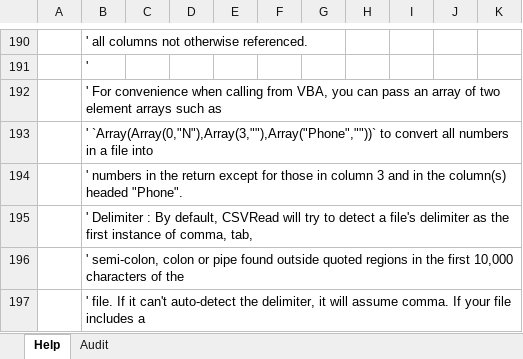
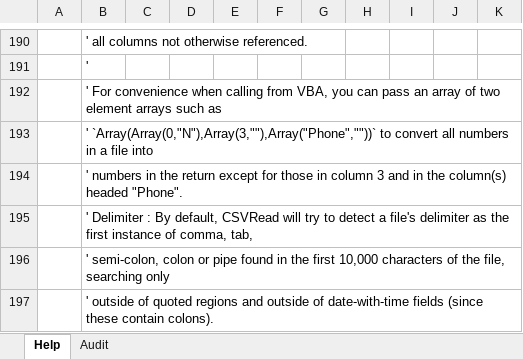
Before and after one commit to PGS62/VBA-CSV, an Excel workbook: vba/VBA-CVS-HelpGenerator.xlsm/VBA-CVS-HelpGenerator.xlsm, sheet Help, drawn as a sheet; only a part is shown, gaps mark what is left out; values as stored, in another font and other column widths than the file's, no borders; charts and pictures and conditional formats not drawn; the diff covers the shown part only; the diff names each change by its address in the sheet, - before the commit and + after, or states it on an @@ line.

```diff
--- a/vba/VBA-CVS-HelpGenerator.xlsm/VBA-CVS-HelpGenerator.xlsm (sheet Help)
+++ b/vba/VBA-CVS-HelpGenerator.xlsm/VBA-CVS-HelpGenerator.xlsm (sheet Help)
-B196: …pipe found outside quoted regions in the first 10,000 characters of the
+B196: …pipe found in the first 10,000 characters of the file, searching only
-B197: ' file. If it can't auto-detect the delimiter, it will assume comma. If your file includes a
+B197: ' outside of quoted regions and outside of date-with-time fields (since these contain colons).
```
Also changed, not shown: 4 added rows and 7 edited cells elsewhere in this sheet, sheet Audit, formulas that keep their value, workbooks/VBA-CSV-Intellisense.xlsx, workbooks/VBA-CVS-HelpGenerator.xlsm, 11 other files.
